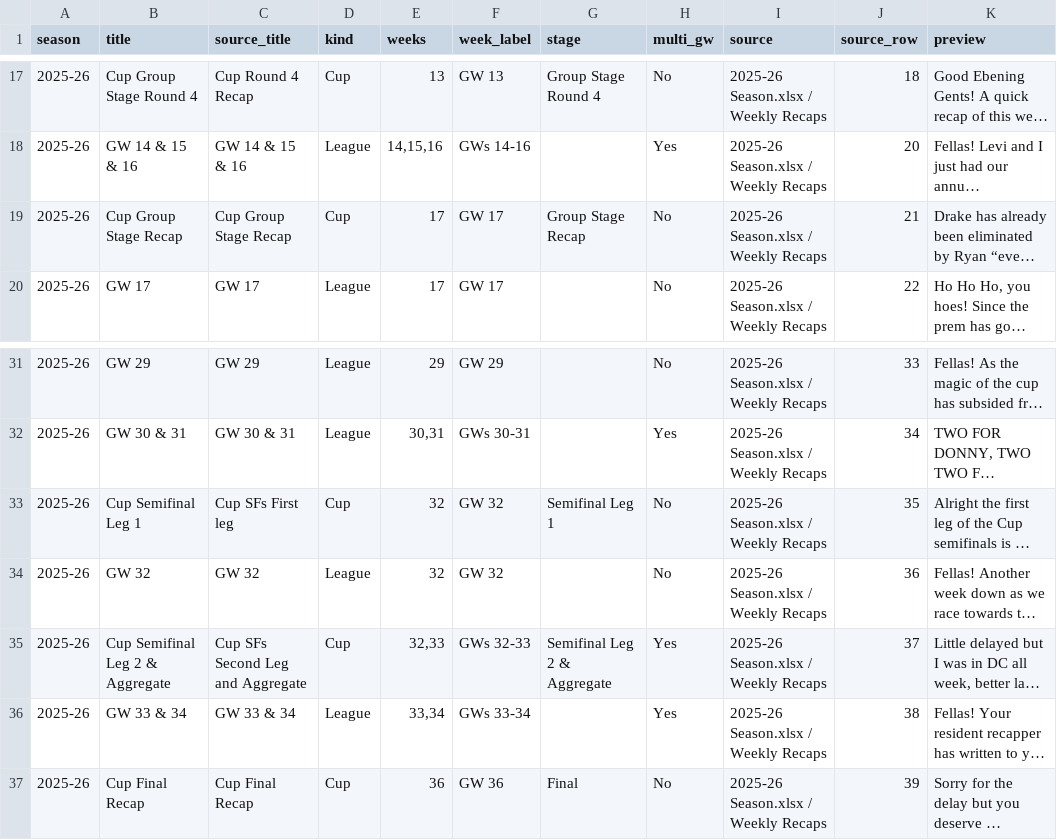
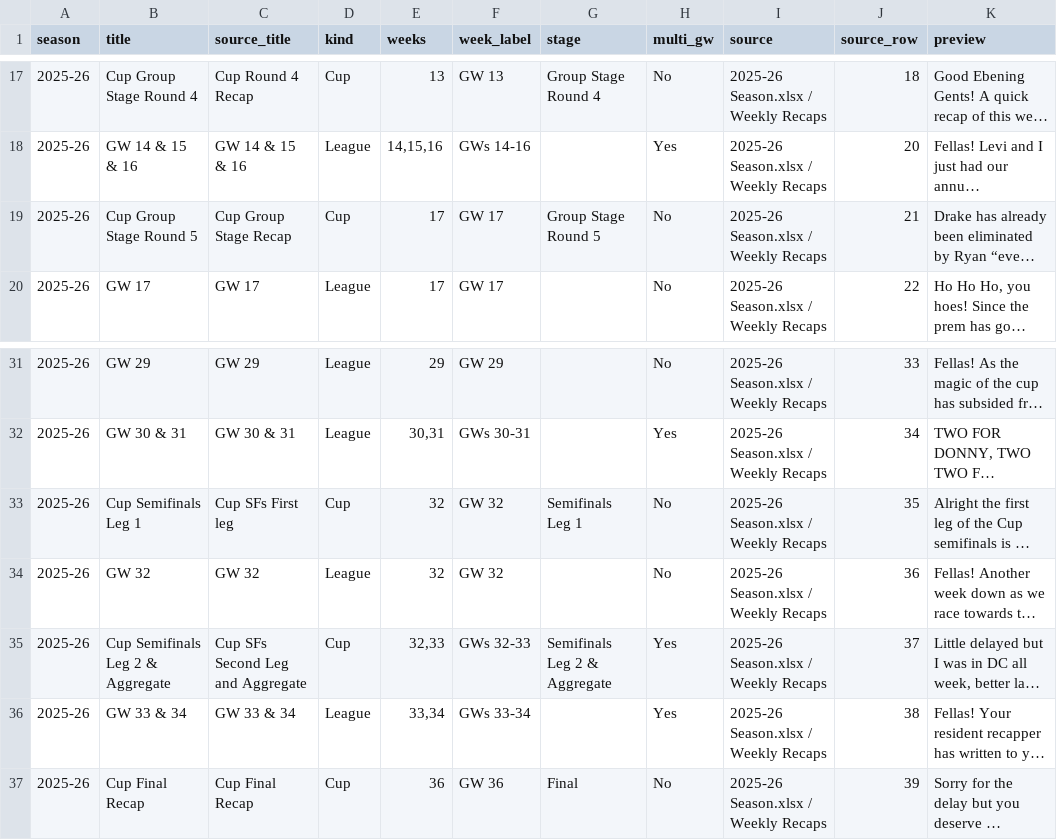
Before and after one commit to rdonlan/draft-fpl, a CSV file: data/analysis/recaps/recaps.csv, drawn as a sheet; only a part is shown, gaps mark what is left out; long unchanged cells end in …; the diff names each change by its address in the sheet, - before the commit and + after, or states it on an @@ line.

```diff
--- a/data/analysis/recaps/recaps.csv
+++ b/data/analysis/recaps/recaps.csv
-B19 (title): Cup Group Stage Recap
+B19 (title): Cup Group Stage Round 5
-G19 (stage): Group Stage Recap
+G19 (stage): Group Stage Round 5
-B33 (title): Cup Semifinal Leg 1
+B33 (title): Cup Semifinals Leg 1
-G33 (stage): Semifinal Leg 1
+G33 (stage): Semifinals Leg 1
-B35 (title): Cup Semifinal Leg 2 & Aggregate
+B35 (title): Cup Semifinals Leg 2 & Aggregate
-G35 (stage): Semifinal Leg 2 & Aggregate
+G35 (stage): Semifinals Leg 2 & Aggregate
```
Also changed, not shown: 2 other files.
